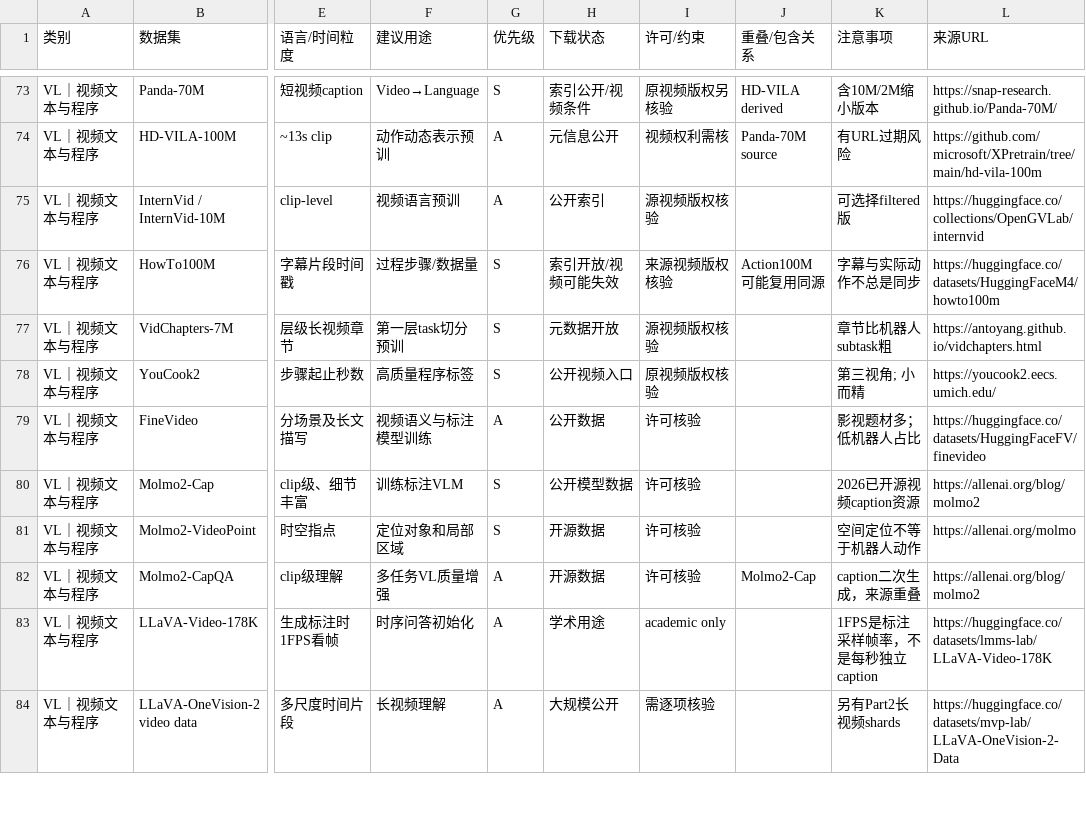
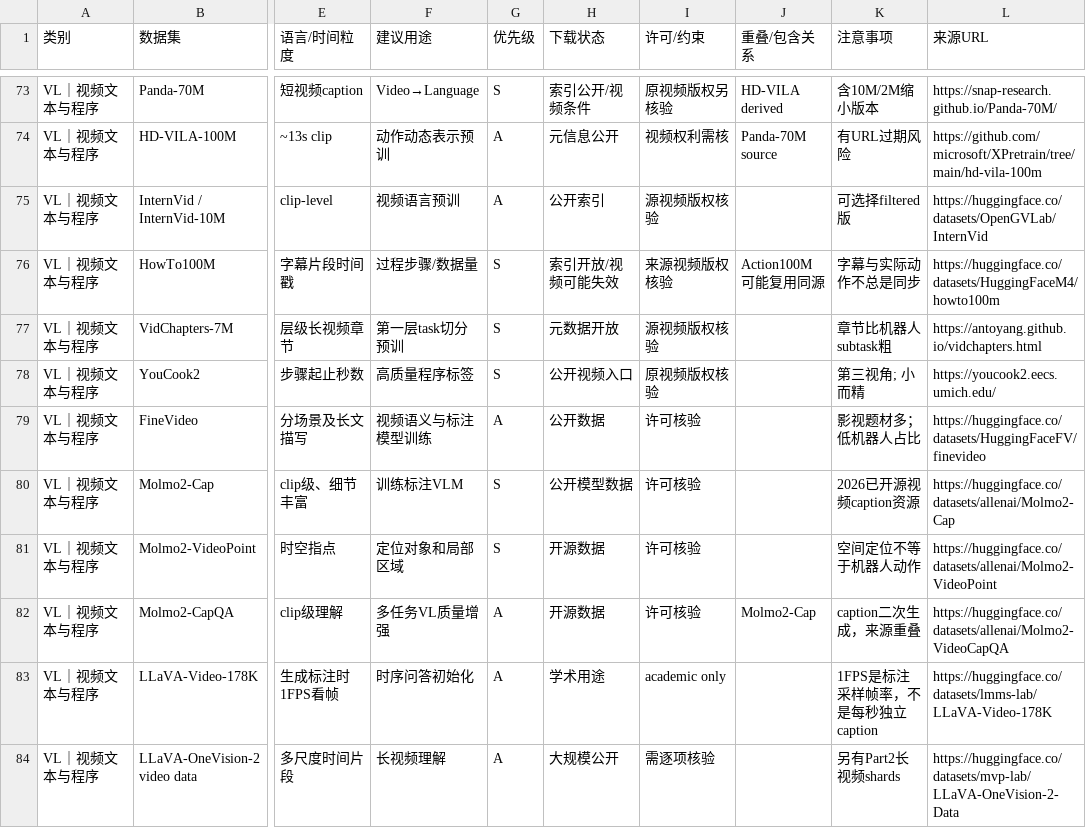
Before and after one commit to fallingstar56/embodied-pretraining-atlas, a CSV file: data/catalog.csv, drawn as a sheet; only a part is shown, gaps mark what is left out; the diff covers the shown part only; the diff names each change by its address in the sheet, - before the commit and + after, or states it on an @@ line.

```diff
--- a/data/catalog.csv
+++ b/data/catalog.csv
-L75 (来源URL): https://huggingface.co/collections/OpenGVLab/internvid
+L75 (来源URL): https://huggingface.co/datasets/OpenGVLab/InternVid
-L80 (来源URL): https://allenai.org/blog/molmo2
+L80 (来源URL): https://huggingface.co/datasets/allenai/Molmo2-Cap
-L81 (来源URL): https://allenai.org/molmo
+L81 (来源URL): https://huggingface.co/datasets/allenai/Molmo2-VideoPoint
-L82 (来源URL): https://allenai.org/blog/molmo2
+L82 (来源URL): https://huggingface.co/datasets/allenai/Molmo2-VideoCapQA
```
Also changed, not shown: 14 edited cells elsewhere in this file, 16 other files.
